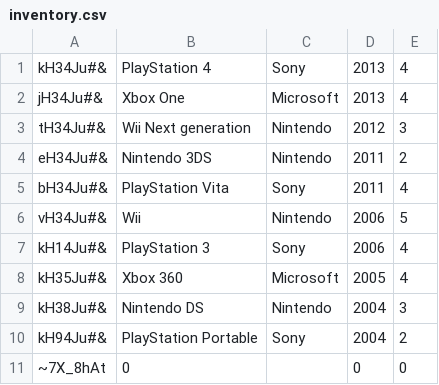
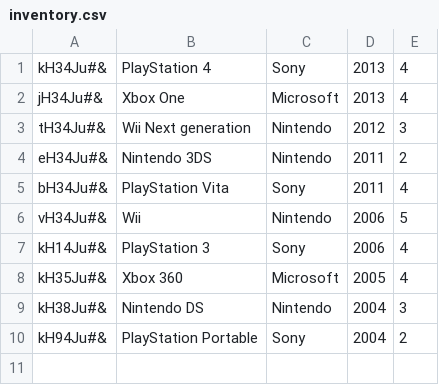
Before and after one commit to CodecoolKRK20173/erp-mvc-2-fluffly, a CSV file: model/inventory/inventory.csv, drawn as a sheet.

```diff
--- a/model/inventory/inventory.csv
+++ b/model/inventory/inventory.csv
@@ -10,2 +10 @@ kH38Ju#&;Nintendo DS;Nintendo;2004;3
 kH94Ju#&;PlayStation Portable;Sony;2004;2
-~7X_8hAt;0;;0;0
```
Also changed, not shown: 9 other files.
